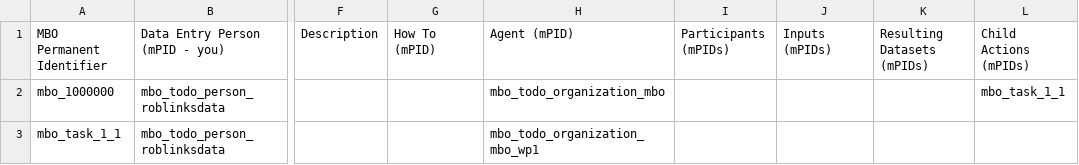
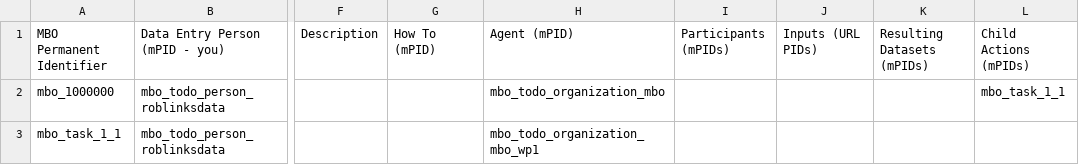
Before and after one commit to vliz-be-opsci/mbo-csv-to-json-ld, a CSV file: Action.csv, drawn as a sheet; only a part is shown, gaps mark what is left out; the diff names each change by its address in the sheet, - before the commit and + after, or states it on an @@ line.

```diff
--- a/Action.csv
+++ b/Action.csv
-J1: Inputs (mPIDs)
+J1: Inputs (URL PIDs)
```
Also changed, not shown: Dataset.csv, PublishingStatusDefinedTerm.csv, 23 other files.
